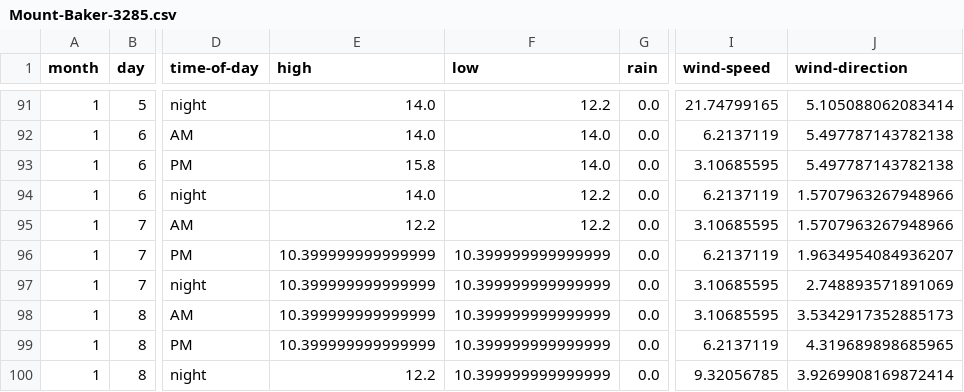
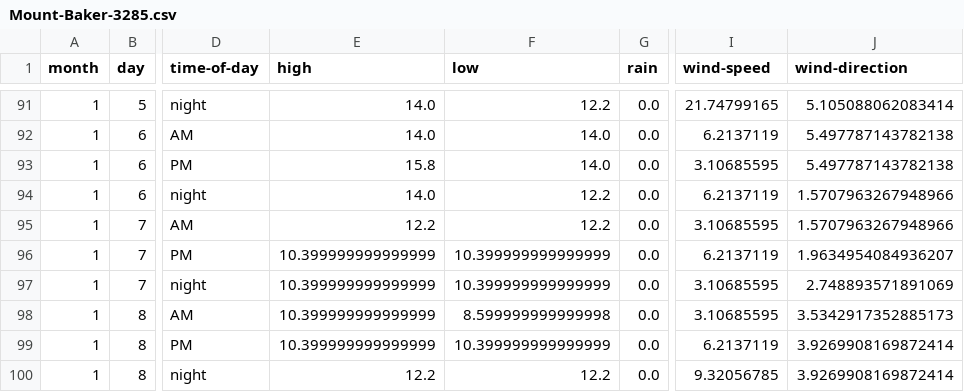
Before and after one commit to psathyrella/weatherhistory, a CSV file: mtwx/Mount-Baker-3285.csv, drawn as a sheet; only a part is shown, gaps mark what is left out; the diff names each change by its address in the sheet, - before the commit and + after, or states it on an @@ line.

```diff
--- a/mtwx/Mount-Baker-3285.csv
+++ b/mtwx/Mount-Baker-3285.csv
-F98 (low): 10.399999999999999
+F98 (low): 8.599999999999998
-J99 (wind-direction): 4.319689898685965
+J99 (wind-direction): 3.9269908169872414
-F100 (low): 10.399999999999999
+F100 (low): 12.2
```
Also changed, not shown: mtwx/Dragontail-Peak-2694.csv, mtwx/Mount-Darwin-4216.csv, 19 other files.
